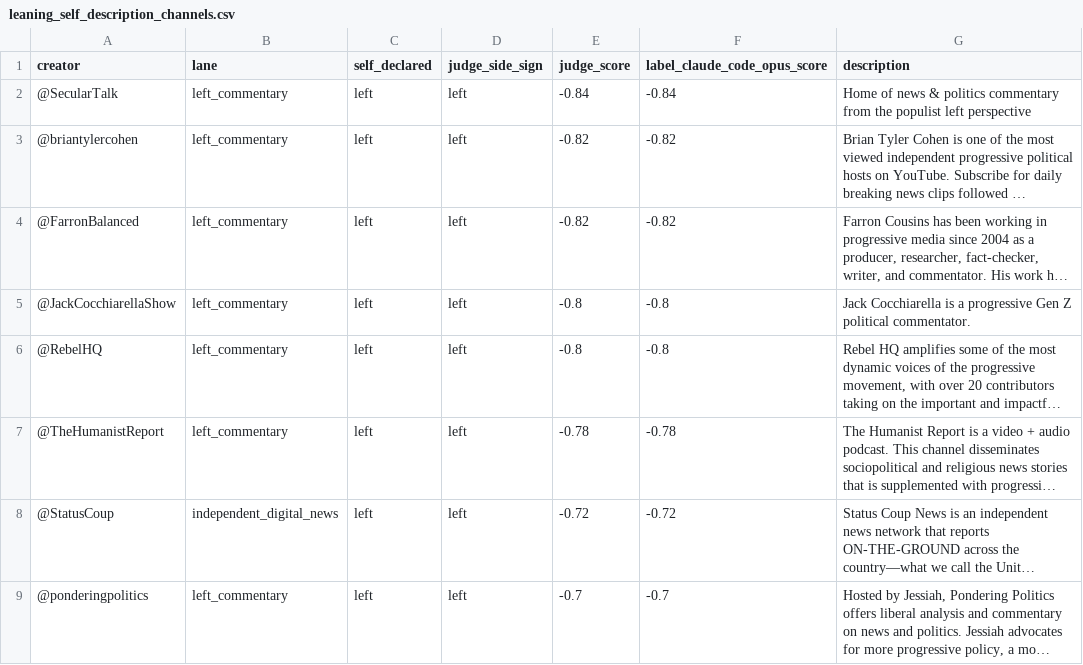
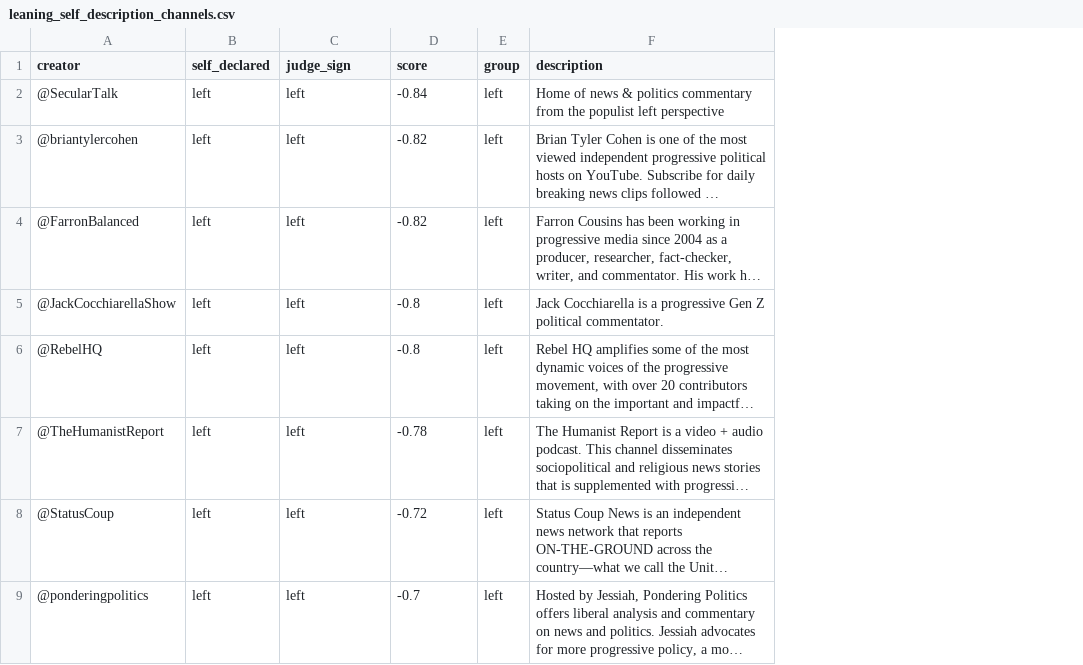
Before and after one commit to mordormordormordor/Political-YouTube-Title-Stylometry, a CSV file: data/titles/analysis/leaning_self_description_channels.csv, drawn as a sheet; only a part is shown; long unchanged cells end in …; removed rows and columns are numbered as before the commit, all else as after; the diff names each change by its address in the sheet, - before the commit and + after, or states it on an @@ line.

```diff
--- a/data/titles/analysis/leaning_self_description_channels.csv
+++ b/data/titles/analysis/leaning_self_description_channels.csv
-column B (lane), rows 2-9: left_commentary | left_commentary | left_commentary | left_commentary | left_commentary | left_commentary | independent_digital_news | left_commentary
-column F (label_claude_code_opus_score), rows 2-9: -0.84 | -0.82 | -0.82 | -0.8 | -0.8 | -0.78 | -0.72 | -0.7
+column E (group), rows 2-9: all left
-C1: judge_side_sign
+C1: judge_sign
-D1: judge_score
+D1: score
```
Also changed, not shown: data/titles/analysis/allotax_contributions.csv, data/titles/analysis/allotax_summary.csv, 49 other files.
